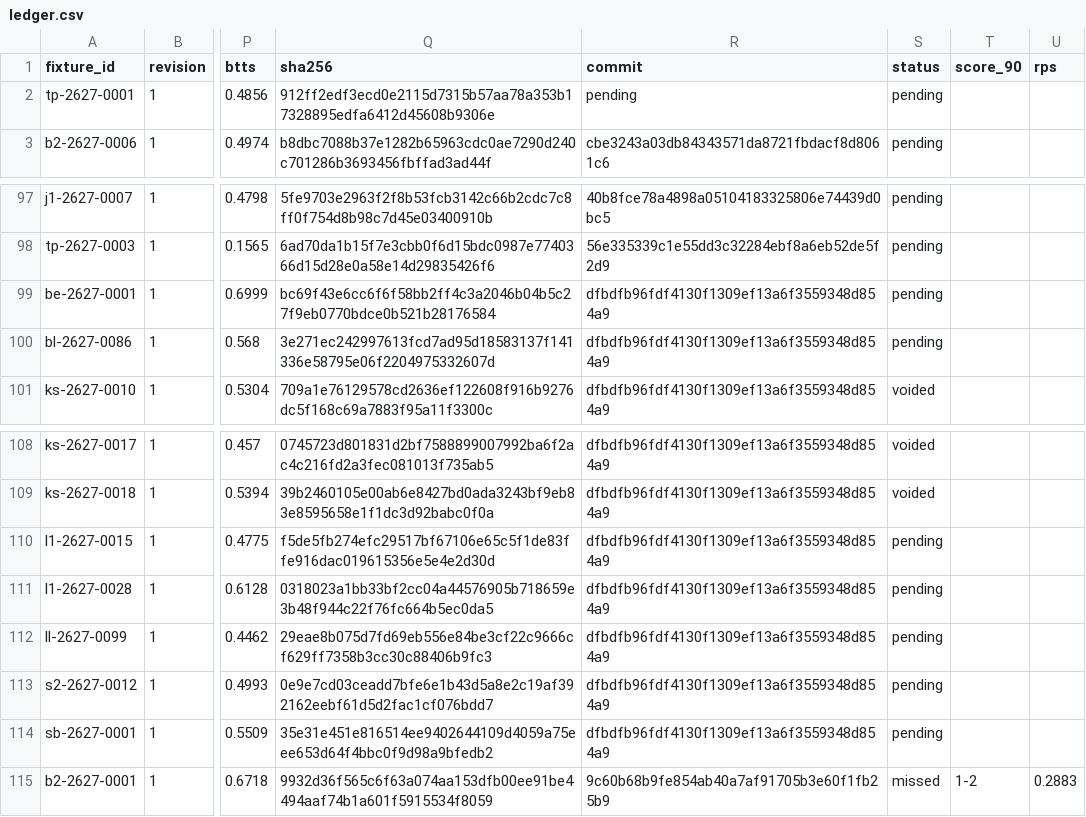
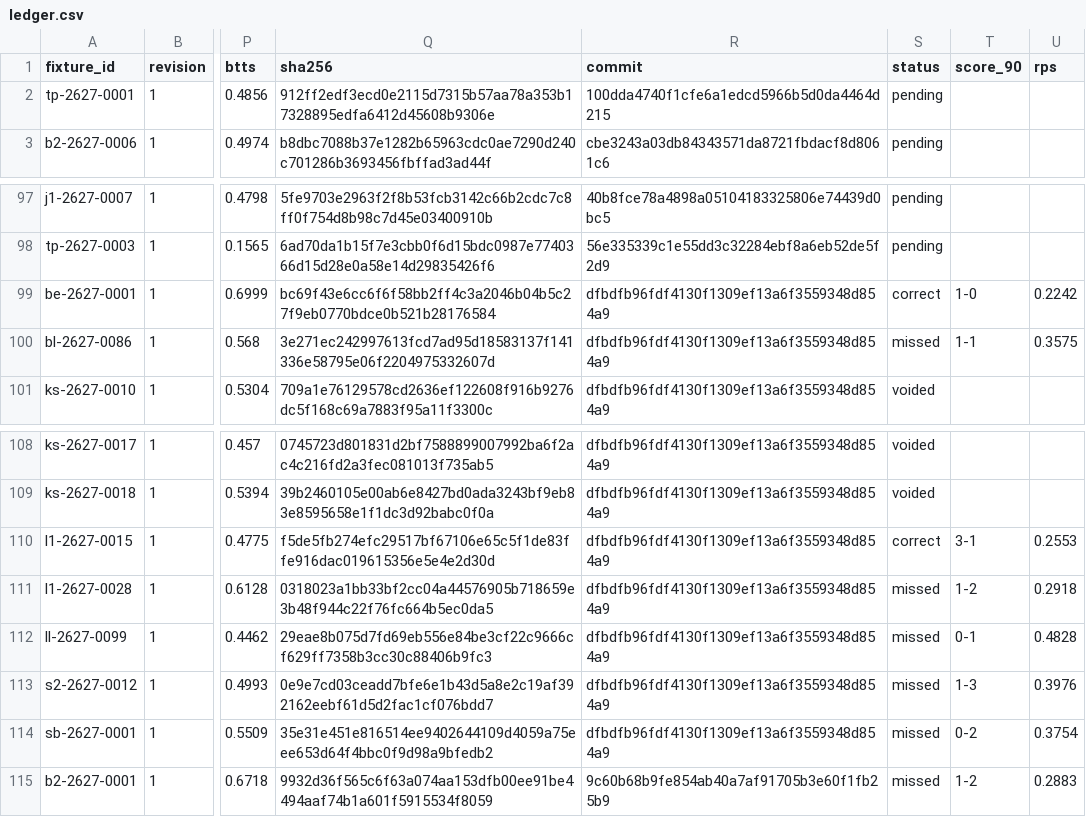
Before and after one commit to thetouchlineatlas-com/ledger, a CSV file: ledger.csv, drawn as a sheet; only a part is shown, gaps mark what is left out; the diff names each change by its address in the sheet, - before the commit and + after, or states it on an @@ line.

Commit message:
Ledger 2026-11-20T22:10:19Z

```diff
--- a/ledger.csv
+++ b/ledger.csv
-R2 (commit): pending
+R2 (commit): 100dda4740f1cfe6a1edcd5966b5d0da4464d215
-S99 (status): pending
+S99 (status): correct
-T99 (score_90): (empty)
+T99 (score_90): 1-0
-U99 (rps): (empty)
+U99 (rps): 0.2242
-S100 (status): pending
+S100 (status): missed
-T100 (score_90): (empty)
+T100 (score_90): 1-1
-U100 (rps): (empty)
+U100 (rps): 0.3575
-S110 (status): pending
+S110 (status): correct
-T110 (score_90): (empty)
+T110 (score_90): 3-1
-U110 (rps): (empty)
+U110 (rps): 0.2553
-S111:S114 (status): pending
+S111:S114 (status): missed
-T111 (score_90): (empty)
+T111 (score_90): 1-2
-U111 (rps): (empty)
+U111 (rps): 0.2918
-T112 (score_90): (empty)
+T112 (score_90): 0-1
-U112 (rps): (empty)
+U112 (rps): 0.4828
-T113 (score_90): (empty)
+T113 (score_90): 1-3
-U113 (rps): (empty)
+U113 (rps): 0.3976
-T114 (score_90): (empty)
+T114 (score_90): 0-2
-U114 (rps): (empty)
+U114 (rps): 0.3754
```
Also changed, not shown: 2 other files.
